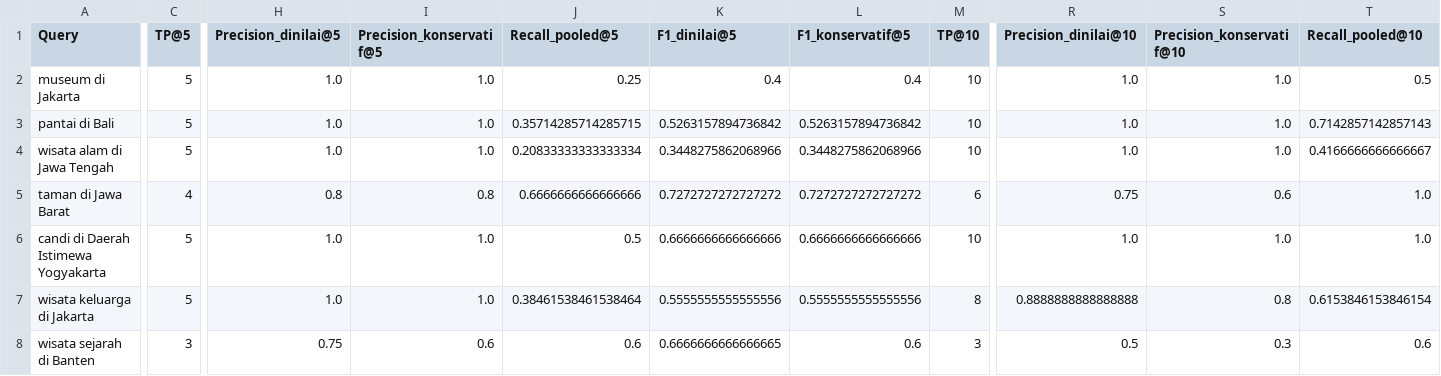
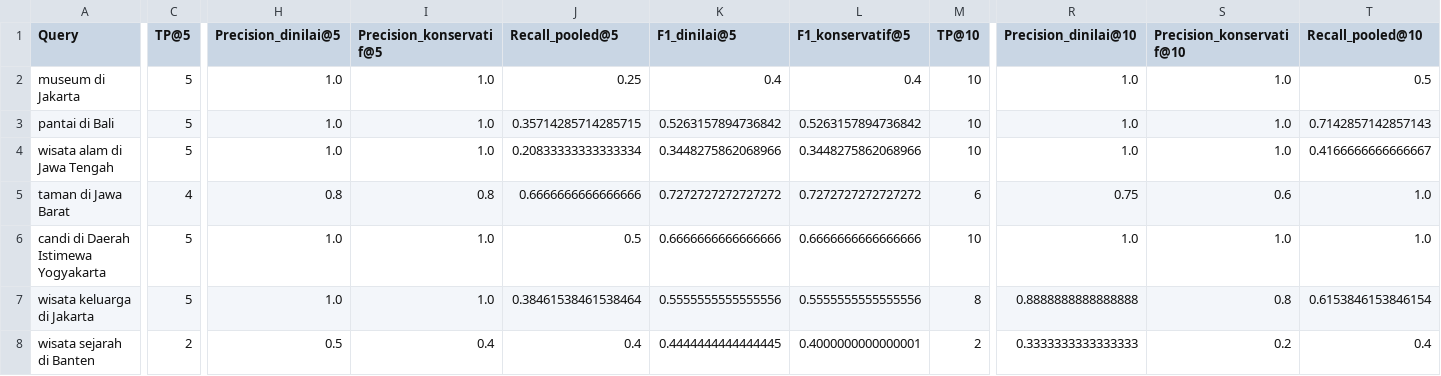
Before and after one commit to siskamuthoharoh/WisataFinder, a CSV file: data/processed/evaluasi_metrik_transparan_per_query.csv, drawn as a sheet; only a part is shown, gaps mark what is left out; the diff covers the shown part only; the diff names each change by its address in the sheet, - before the commit and + after, or states it on an @@ line.

Commit message:
data: add national dataset evaluation results

```diff
--- a/data/processed/evaluasi_metrik_transparan_per_query.csv
+++ b/data/processed/evaluasi_metrik_transparan_per_query.csv
-C8 (TP@5): 3
+C8 (TP@5): 2
-H8 (Precision_dinilai@5): 0.75
+H8 (Precision_dinilai@5): 0.5
-I8 (Precision_konservatif@5): 0.6
+I8 (Precision_konservatif@5): 0.4
-J8 (Recall_pooled@5): 0.6
+J8 (Recall_pooled@5): 0.4
-K8 (F1_dinilai@5): 0.6666666666666665
+K8 (F1_dinilai@5): 0.4444444444444445
-L8 (F1_konservatif@5): 0.6
+L8 (F1_konservatif@5): 0.4000000000000001
-M8 (TP@10): 3
+M8 (TP@10): 2
-R8 (Precision_dinilai@10): 0.5
+R8 (Precision_dinilai@10): 0.3333333333333333
-S8 (Precision_konservatif@10): 0.3
+S8 (Precision_konservatif@10): 0.2
-T8 (Recall_pooled@10): 0.6
+T8 (Recall_pooled@10): 0.4
```
Also changed, not shown: 2 edited cells elsewhere in this file, 3 other files.
